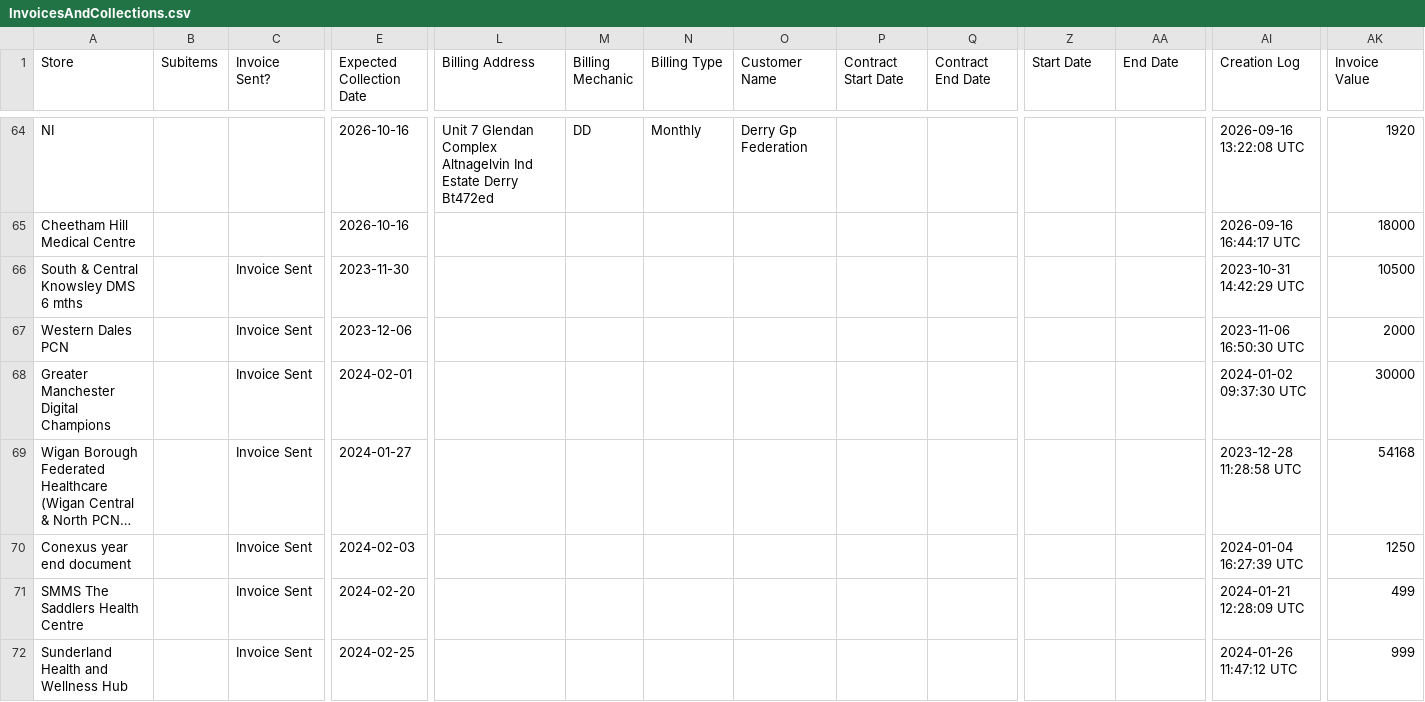
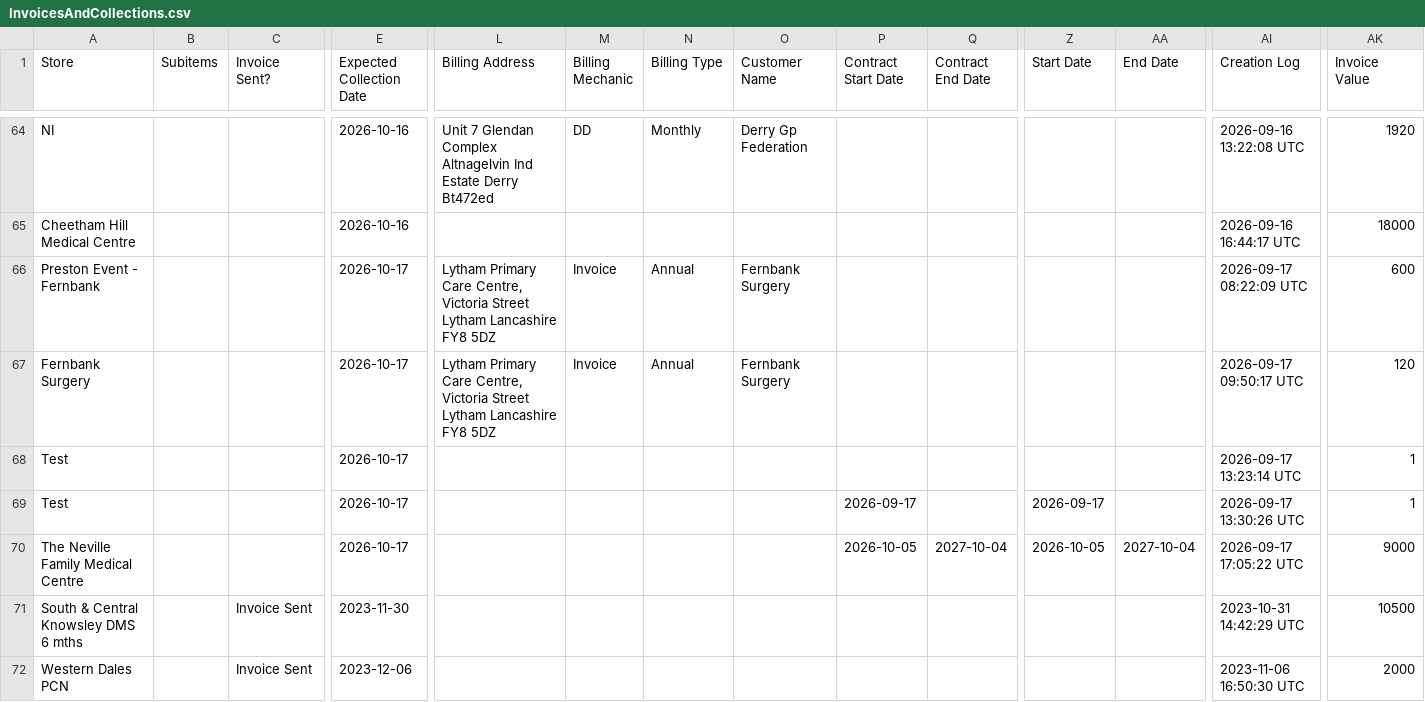
Before and after one commit to JCRedmoorHealth/vercel-mcp-python, a CSV file: Boards data/InvoicesAndCollections.csv, drawn as a sheet; only a part is shown, gaps mark what is left out; the shorter side is filled out with more unchanged rows; long unchanged cells end in …; rows hold the shown columns only; the diff names each change by its address in the sheet, - before the commit and + after, or states it on an @@ line.

```diff
--- a/Boards data/InvoicesAndCollections.csv
+++ b/Boards data/InvoicesAndCollections.csv
+row 66: Preston Event - Fernbank |  |  | 2026-10-17 | Lytham Primary Care Centre, Victoria Street Lytham Lancashire FY8 5DZ | Invoice | Annual | Fernbank Surgery |  |  |  |  | 2026-09-17 08:22:09 UTC | 600
+row 67: Fernbank Surgery |  |  | 2026-10-17 | Lytham Primary Care Centre, Victoria Street Lytham Lancashire FY8 5DZ | Invoice | Annual | Fernbank Surgery |  |  |  |  | 2026-09-17 09:50:17 UTC | 120
+row 68: Test |  |  | 2026-10-17 |  |  |  |  |  |  |  |  | 2026-09-17 13:23:14 UTC | 1
+row 69: Test |  |  | 2026-10-17 |  |  |  |  | 2026-09-17 |  | 2026-09-17 |  | 2026-09-17 13:30:26 UTC | 1
+row 70: The Neville Family Medical Centre |  |  | 2026-10-17 |  |  |  |  | 2026-10-05 | 2027-10-04 | 2026-10-05 | 2027-10-04 | 2026-09-17 17:05:22 UTC | 9000
```
Also changed, not shown: Boards data/OpportunitiesBoard.csv, Boards data/SMMSMasterList.csv.
